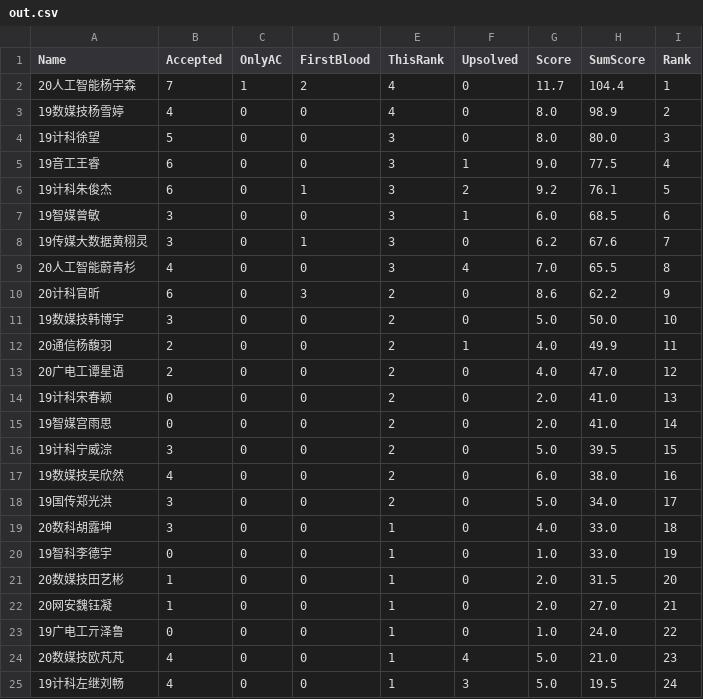
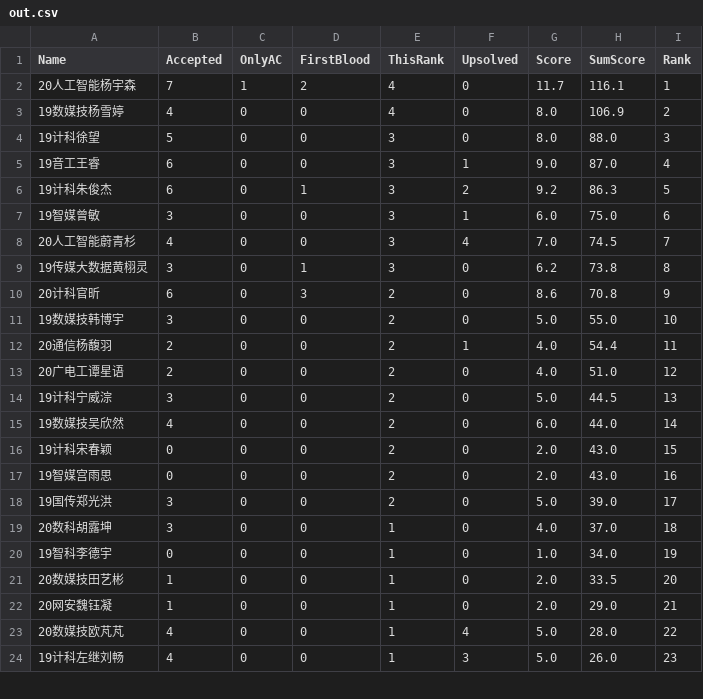
Before and after one commit to dukerki/VJudge-Spider-on-TravisCI, a CSV file: out.csv, drawn as a sheet; only a part is shown; the diff covers the shown part only.

Commit message:
test

```diff
--- a/out.csv
+++ b/out.csv
@@ -1,25 +1,24 @@
 Name, Accepted, OnlyAC, FirstBlood, ThisRank, Upsolved, Score, SumScore, Rank
-20人工智能杨宇森,7,1,2,4,0,11.7,104.4,1
-19数媒技杨雪婷,4,0,0,4,0,8.0,98.9,2
-19计科徐望,5,0,0,3,0,8.0,80.0,3
-19音工王睿,6,0,0,3,1,9.0,77.5,4
-19计科朱俊杰,6,0,1,3,2,9.2,76.1,5
-19智媒曾敏,3,0,0,3,1,6.0,68.5,6
-19传媒大数据黄栩灵,3,0,1,3,0,6.2,67.6,7
-20人工智能蔚青杉,4,0,0,3,4,7.0,65.5,8
-20计科官昕,6,0,3,2,0,8.6,62.2,9
-19数媒技韩博宇,3,0,0,2,0,5.0,50.0,10
-20通信杨馥羽,2,0,0,2,1,4.0,49.9,11
-20广电工谭星语,2,0,0,2,0,4.0,47.0,12
-19计科宋春颖,0,0,0,2,0,2.0,41.0,13
-19智媒宫雨思,0,0,0,2,0,2.0,41.0,14
-19计科宁威淙,3,0,0,2,0,5.0,39.5,15
-19数媒技吴欣然,4,0,0,2,0,6.0,38.0,16
-19国传郑光洪,3,0,0,2,0,5.0,34.0,17
-20数科胡露坤,3,0,0,1,0,4.0,33.0,18
-19智科李德宇,0,0,0,1,0,1.0,33.0,19
-20数媒技田艺彬,1,0,0,1,0,2.0,31.5,20
-20网安魏钰凝,1,0,0,1,0,2.0,27.0,21
-19广电工亓泽鲁,0,0,0,1,0,1.0,24.0,22
-20数媒技欧芃芃,4,0,0,1,4,5.0,21.0,23
-19计科左继刘畅,4,0,0,1,3,5.0,19.5,24
+20人工智能杨宇森,7,1,2,4,0,11.7,116.1,1
+19数媒技杨雪婷,4,0,0,4,0,8.0,106.9,2
+19计科徐望,5,0,0,3,0,8.0,88.0,3
+19音工王睿,6,0,0,3,1,9.0,87.0,4
+19计科朱俊杰,6,0,1,3,2,9.2,86.3,5
+19智媒曾敏,3,0,0,3,1,6.0,75.0,6
+20人工智能蔚青杉,4,0,0,3,4,7.0,74.5,7
+19传媒大数据黄栩灵,3,0,1,3,0,6.2,73.8,8
+20计科官昕,6,0,3,2,0,8.6,70.8,9
+19数媒技韩博宇,3,0,0,2,0,5.0,55.0,10
+20通信杨馥羽,2,0,0,2,1,4.0,54.4,11
+20广电工谭星语,2,0,0,2,0,4.0,51.0,12
+19计科宁威淙,3,0,0,2,0,5.0,44.5,13
+19数媒技吴欣然,4,0,0,2,0,6.0,44.0,14
+19计科宋春颖,0,0,0,2,0,2.0,43.0,15
+19智媒宫雨思,0,0,0,2,0,2.0,43.0,16
+19国传郑光洪,3,0,0,2,0,5.0,39.0,17
+20数科胡露坤,3,0,0,1,0,4.0,37.0,18
+19智科李德宇,0,0,0,1,0,1.0,34.0,19
+20数媒技田艺彬,1,0,0,1,0,2.0,33.5,20
+20网安魏钰凝,1,0,0,1,0,2.0,29.0,21
+20数媒技欧芃芃,4,0,0,1,4,5.0,28.0,22
+19计科左继刘畅,4,0,0,1,3,5.0,26.0,23
```
Also changed, not shown: 1 added row and 1 edited cell elsewhere in this file.
